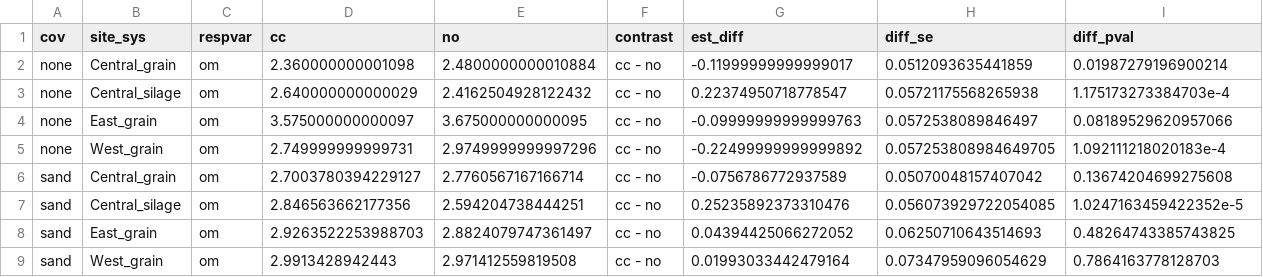
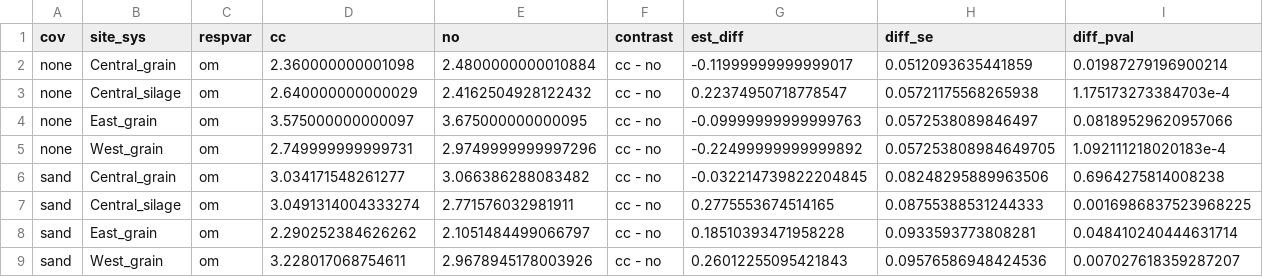
Before and after one commit to vanichols/ghproj_sare18, a CSV file: 01_fit-models/dat_om-stats.csv, drawn as a sheet.

```diff
--- a/01_fit-models/dat_om-stats.csv
+++ b/01_fit-models/dat_om-stats.csv
@@ -5,5 +5,5 @@ none,East_grain,om,3.575000000000097,3.675000000000095,cc - no,-0.09999999999999
 none,West_grain,om,2.749999999999731,2.9749999999997296,cc - no,-0.22499999999999892,0.057253808984649705,1.092111218020183e-4
-sand,Central_grain,om,2.7003780394229127,2.7760567167166714,cc - no,-0.0756786772937589,0.05070048157407042,0.13674204699275608
-sand,Central_silage,om,2.846563662177356,2.594204738444251,cc - no,0.25235892373310476,0.056073929722054085,1.0247163459422352e-5
-sand,East_grain,om,2.9263522253988703,2.8824079747361497,cc - no,0.04394425066272052,0.06250710643514693,0.48264743385743825
-sand,West_grain,om,2.9913428942443,2.971412559819508,cc - no,0.01993033442479164,0.07347959096054629,0.7864163778128703
+sand,Central_grain,om,3.034171548261277,3.066386288083482,cc - no,-0.032214739822204845,0.08248295889963506,0.6964275814008238
+sand,Central_silage,om,3.0491314004333274,2.771576032981911,cc - no,0.2775553674514165,0.08755388531244333,0.0016986837523968225
+sand,East_grain,om,2.290252384626262,2.1051484499066797,cc - no,0.18510393471958228,0.0933593773808281,0.048410240444631714
+sand,West_grain,om,3.228017068754611,2.9678945178003926,cc - no,0.26012255095421843,0.09576586948424536,0.007027618359287207
```
Also changed, not shown: 01_fit-models/dat_bd-stats.csv, 10 other files.
